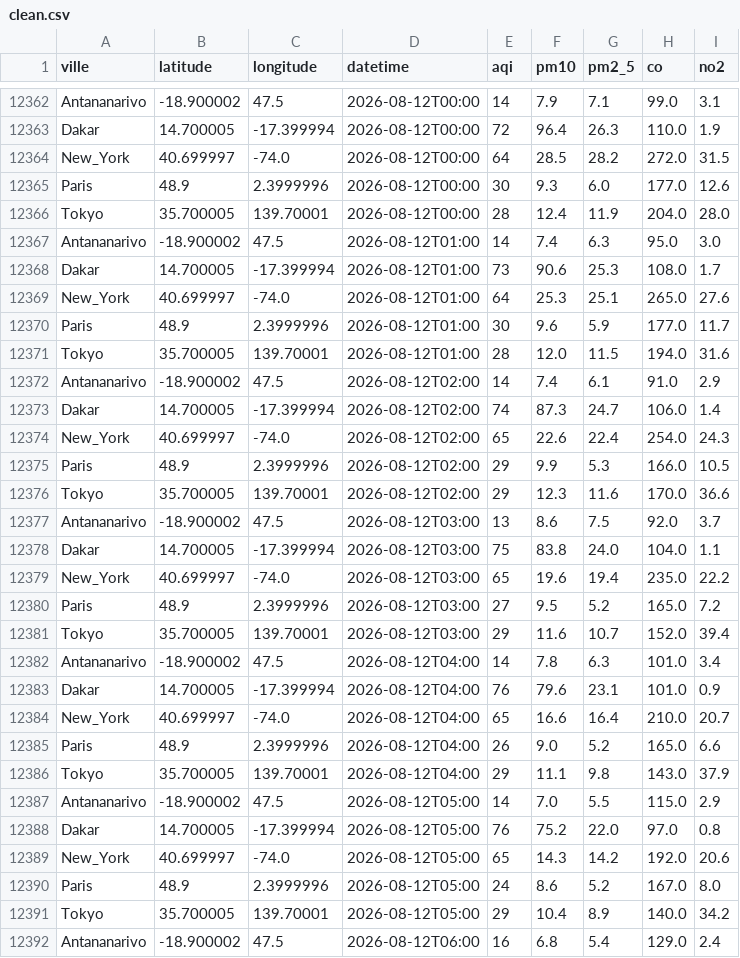
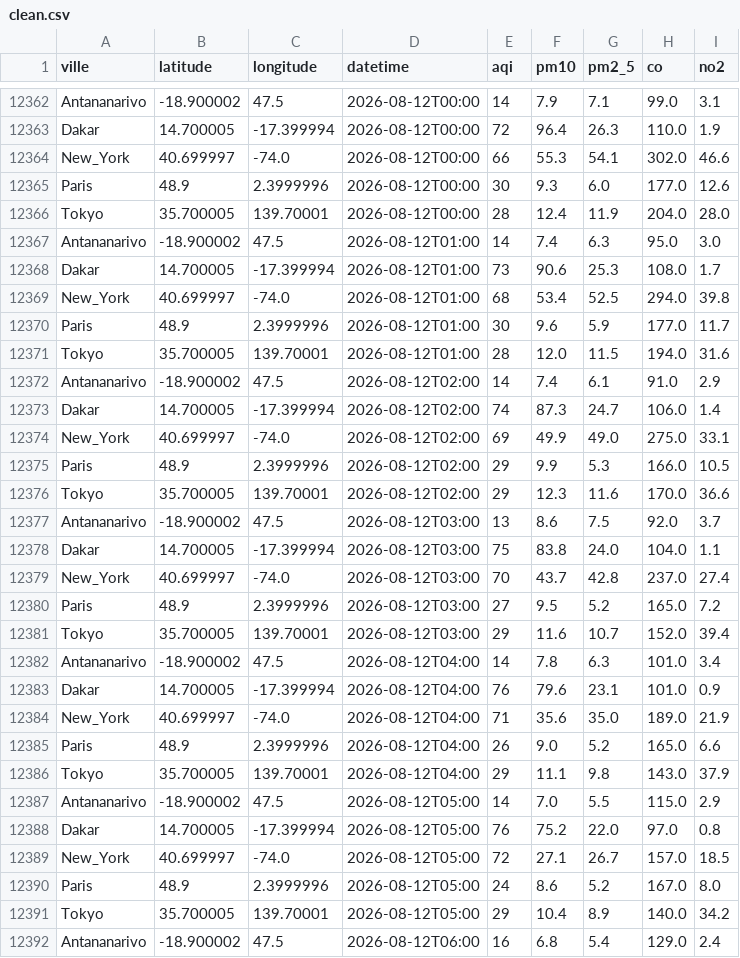
Before and after one commit to harentsoa259/DONNEE2-SquadAnalytics-1.0.1, a CSV file: data/clean/clean.csv, drawn as a sheet; only a part is shown, gaps mark what is left out; the diff covers the shown part only.

```diff
--- a/data/clean/clean.csv
+++ b/data/clean/clean.csv
@@ -12363,3 +12363,3 @@ Antananarivo,-18.900002,47.5,2026-08-12T00:00,14,7.9,7.1,99.0,3.1
 Dakar,14.700005,-17.399994,2026-08-12T00:00,72,96.4,26.3,110.0,1.9
-New_York,40.699997,-74.0,2026-08-12T00:00,64,28.5,28.2,272.0,31.5
+New_York,40.699997,-74.0,2026-08-12T00:00,66,55.3,54.1,302.0,46.6
 Paris,48.9,2.3999996,2026-08-12T00:00,30,9.3,6.0,177.0,12.6
@@ -12368,3 +12368,3 @@ Antananarivo,-18.900002,47.5,2026-08-12T01:00,14,7.4,6.3,95.0,3.0
 Dakar,14.700005,-17.399994,2026-08-12T01:00,73,90.6,25.3,108.0,1.7
-New_York,40.699997,-74.0,2026-08-12T01:00,64,25.3,25.1,265.0,27.6
+New_York,40.699997,-74.0,2026-08-12T01:00,68,53.4,52.5,294.0,39.8
 Paris,48.9,2.3999996,2026-08-12T01:00,30,9.6,5.9,177.0,11.7
@@ -12373,3 +12373,3 @@ Antananarivo,-18.900002,47.5,2026-08-12T02:00,14,7.4,6.1,91.0,2.9
 Dakar,14.700005,-17.399994,2026-08-12T02:00,74,87.3,24.7,106.0,1.4
-New_York,40.699997,-74.0,2026-08-12T02:00,65,22.6,22.4,254.0,24.3
+New_York,40.699997,-74.0,2026-08-12T02:00,69,49.9,49.0,275.0,33.1
 Paris,48.9,2.3999996,2026-08-12T02:00,29,9.9,5.3,166.0,10.5
@@ -12378,3 +12378,3 @@ Antananarivo,-18.900002,47.5,2026-08-12T03:00,13,8.6,7.5,92.0,3.7
 Dakar,14.700005,-17.399994,2026-08-12T03:00,75,83.8,24.0,104.0,1.1
-New_York,40.699997,-74.0,2026-08-12T03:00,65,19.6,19.4,235.0,22.2
+New_York,40.699997,-74.0,2026-08-12T03:00,70,43.7,42.8,237.0,27.4
 Paris,48.9,2.3999996,2026-08-12T03:00,27,9.5,5.2,165.0,7.2
@@ -12383,3 +12383,3 @@ Antananarivo,-18.900002,47.5,2026-08-12T04:00,14,7.8,6.3,101.0,3.4
 Dakar,14.700005,-17.399994,2026-08-12T04:00,76,79.6,23.1,101.0,0.9
-New_York,40.699997,-74.0,2026-08-12T04:00,65,16.6,16.4,210.0,20.7
+New_York,40.699997,-74.0,2026-08-12T04:00,71,35.6,35.0,189.0,21.9
 Paris,48.9,2.3999996,2026-08-12T04:00,26,9.0,5.2,165.0,6.6
@@ -12388,3 +12388,3 @@ Antananarivo,-18.900002,47.5,2026-08-12T05:00,14,7.0,5.5,115.0,2.9
 Dakar,14.700005,-17.399994,2026-08-12T05:00,76,75.2,22.0,97.0,0.8
-New_York,40.699997,-74.0,2026-08-12T05:00,65,14.3,14.2,192.0,20.6
+New_York,40.699997,-74.0,2026-08-12T05:00,72,27.1,26.7,157.0,18.5
 Paris,48.9,2.3999996,2026-08-12T05:00,24,8.6,5.2,167.0,8.0
```
Also changed, not shown: 5 added rows and 71 edited cells elsewhere in this file, 7 other files.
